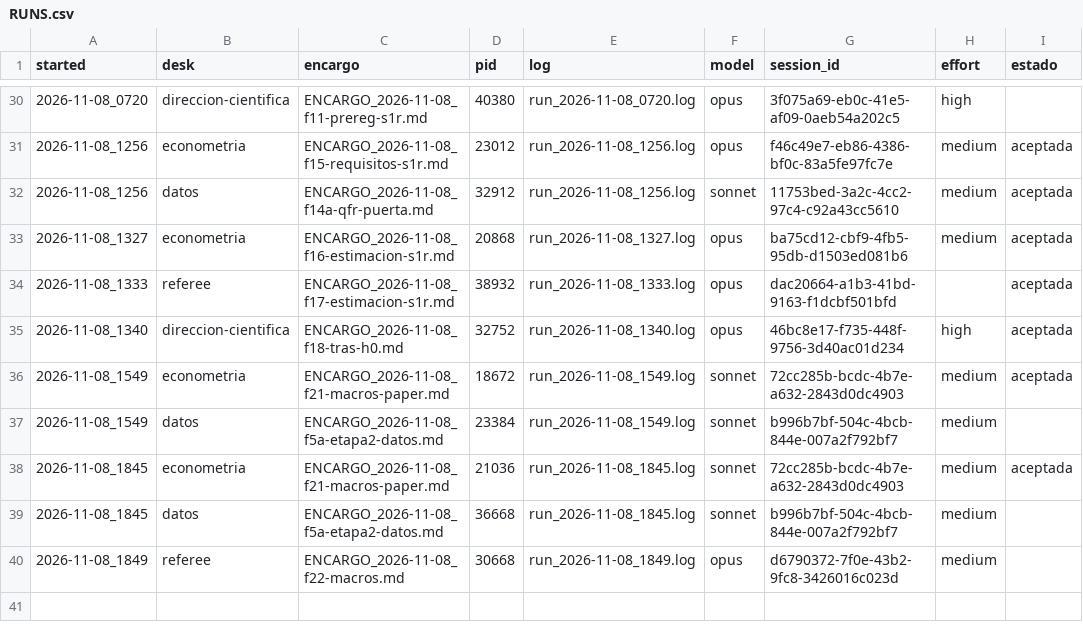
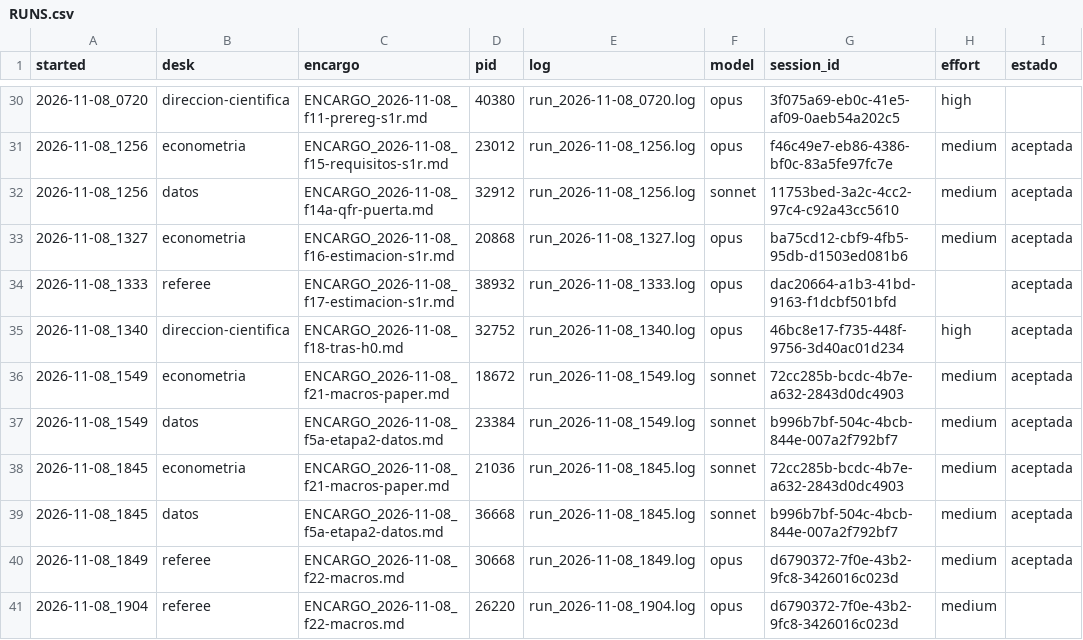
Before and after one commit to alopezlamata-glitch/research-desk, a CSV file: desks/RUNS.csv, drawn as a sheet; only a part is shown, gaps mark what is left out.

```diff
--- a/desks/RUNS.csv
+++ b/desks/RUNS.csv
@@ -36,5 +36,6 @@ started,desk,encargo,pid,log,model,session_id,effort,estado
 2026-11-08_1549,econometria,ENCARGO_2026-11-08_f21-macros-paper.md,18672,run_2026-11-08_1549.log,sonnet,72cc285b-bcdc-4b7e-a632-2843d0dc4903,medium,aceptada
-2026-11-08_1549,datos,ENCARGO_2026-11-08_f5a-etapa2-datos.md,23384,run_2026-11-08_1549.log,sonnet,b996b7bf-504c-4bcb-844e-007a2f792bf7,medium,
+2026-11-08_1549,datos,ENCARGO_2026-11-08_f5a-etapa2-datos.md,23384,run_2026-11-08_1549.log,sonnet,b996b7bf-504c-4bcb-844e-007a2f792bf7,medium,aceptada
 2026-11-08_1845,econometria,ENCARGO_2026-11-08_f21-macros-paper.md,21036,run_2026-11-08_1845.log,sonnet,72cc285b-bcdc-4b7e-a632-2843d0dc4903,medium,aceptada
-2026-11-08_1845,datos,ENCARGO_2026-11-08_f5a-etapa2-datos.md,36668,run_2026-11-08_1845.log,sonnet,b996b7bf-504c-4bcb-844e-007a2f792bf7,medium,
-2026-11-08_1849,referee,ENCARGO_2026-11-08_f22-macros.md,30668,run_2026-11-08_1849.log,opus,d6790372-7f0e-43b2-9fc8-3426016c023d,medium,
+2026-11-08_1845,datos,ENCARGO_2026-11-08_f5a-etapa2-datos.md,36668,run_2026-11-08_1845.log,sonnet,b996b7bf-504c-4bcb-844e-007a2f792bf7,medium,aceptada
+2026-11-08_1849,referee,ENCARGO_2026-11-08_f22-macros.md,30668,run_2026-11-08_1849.log,opus,d6790372-7f0e-43b2-9fc8-3426016c023d,medium,aceptada
+2026-11-08_1904,referee,ENCARGO_2026-11-08_f22-macros.md,26220,run_2026-11-08_1904.log,opus,d6790372-7f0e-43b2-9fc8-3426016c023d,medium,
```
Also changed, not shown: 1 other file.
